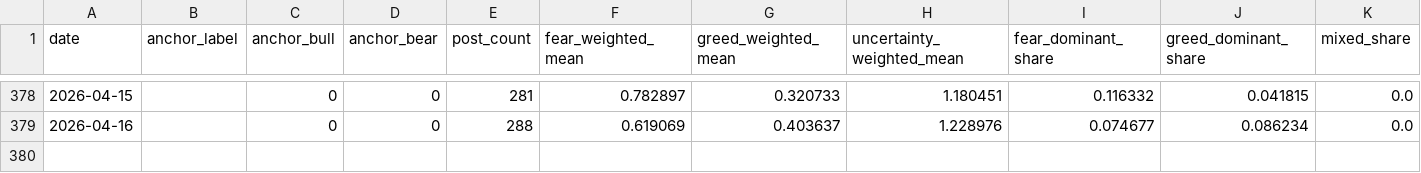
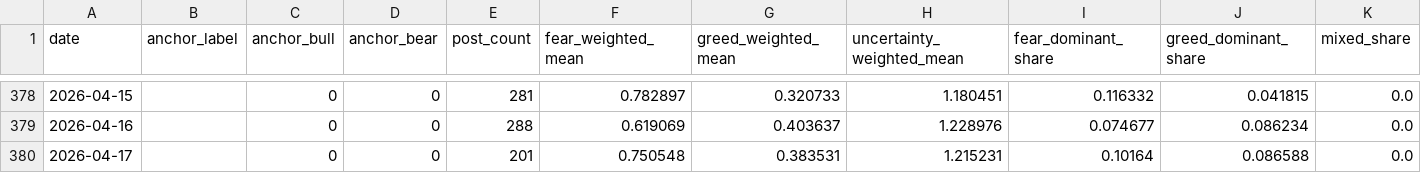
Before and after one commit to Rlearnchan/buykings, a CSV file: projects/wepoll-panic/state/appended_stance.csv, drawn as a sheet; only a part is shown, gaps mark what is left out; rows hold the shown columns only; the diff names each change by its address in the sheet, - before the commit and + after, or states it on an @@ line.

```diff
--- a/projects/wepoll-panic/state/appended_stance.csv
+++ b/projects/wepoll-panic/state/appended_stance.csv
+row 380: 2026-04-17 |  | 0 | 0 | 201 | 0.750548 | 0.383531 | 1.215231 | 0.10164 | 0.086588 | 0.0
```
Also changed, not shown: projects/wepoll-panic/prepared/dw_weekly_bubble_latest_week_2026-04-15.csv, projects/wepoll-panic/state/appended_bubble.csv, 11 other files.
